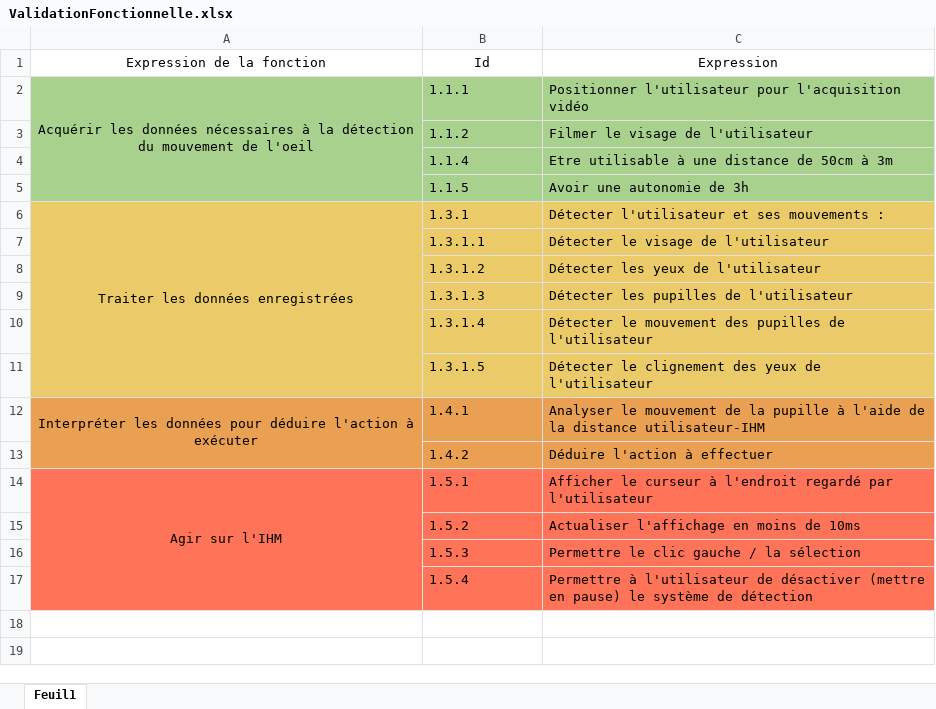
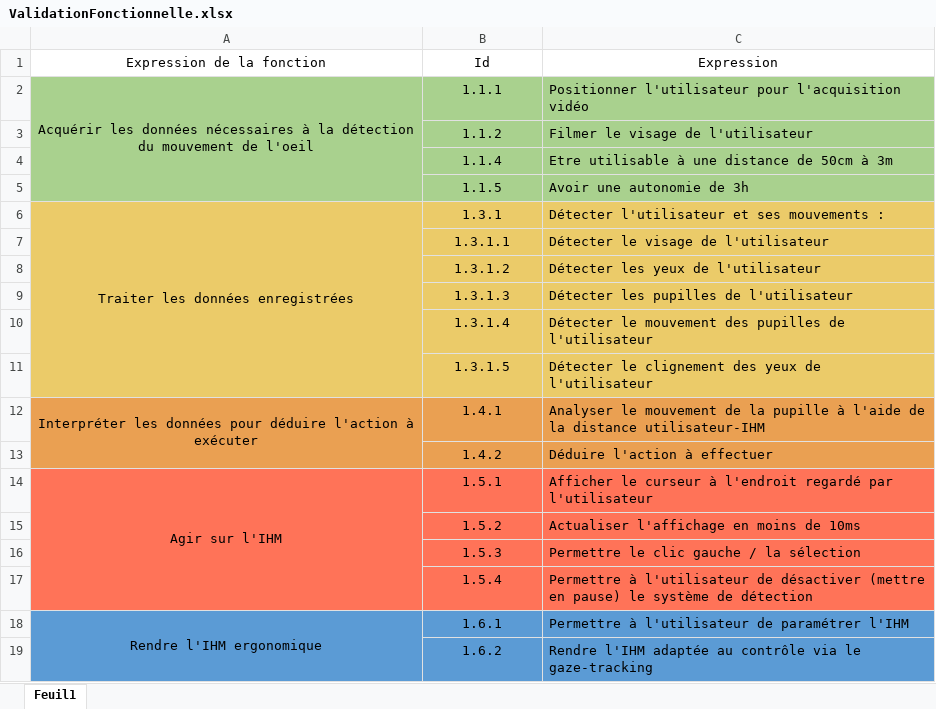
Before and after one commit to kat-leen/HELP, an Excel workbook: ValidationFonctionnelle.xlsx, sheet Feuil1, drawn as a sheet; values as stored, in another font and other column widths than the file's, no borders; the diff names each change by its address in the sheet, - before the commit and + after, or states it on an @@ line.

```diff
--- a/ValidationFonctionnelle.xlsx (sheet Feuil1)
+++ b/ValidationFonctionnelle.xlsx (sheet Feuil1)
-B2:B17 alignment: left
+B2:B17 alignment: center
+row 18: Rendre l'IHM ergonomique | 1.6.1 | Permettre à l'utilisateur de paramétrer l'IHM
+row 19:  | 1.6.2 | Rendre l'IHM adaptée au contrôle via le gaze-tracking
```
Also changed, not shown: BottomUp.xlsx, FASTV2.xlsx, 52 other files.
